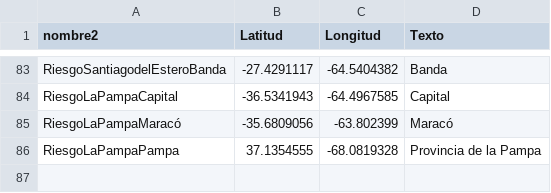
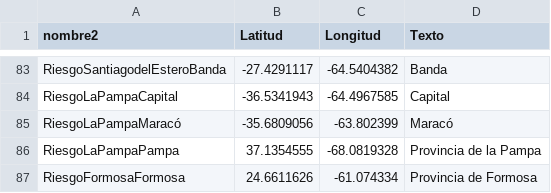
Before and after one commit to droyktton/loscoihues, a CSV file: coordenadasLocalidades.csv, drawn as a sheet; only a part is shown, gaps mark what is left out; the diff names each change by its address in the sheet, - before the commit and + after, or states it on an @@ line.

```diff
--- a/coordenadasLocalidades.csv
+++ b/coordenadasLocalidades.csv
+row 87: RiesgoFormosaFormosa | 24.6611626 | -61.074334 | Provincia de Formosa
```
Also changed, not shown: ultimos.sorted.csv, 6 other files.
